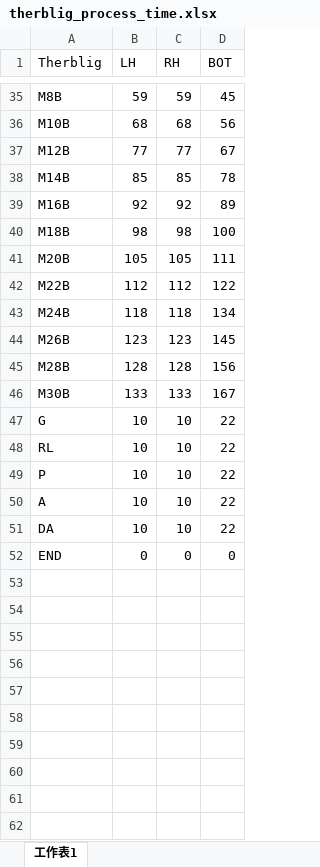
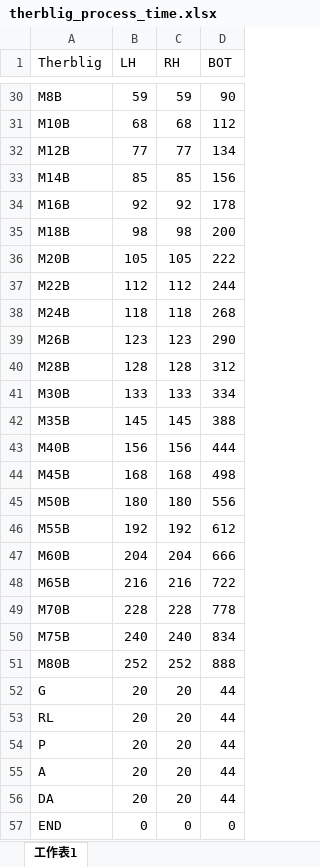
Before and after one commit to yuyulu1221/HRC_taskAlloc_w.TB_w.AR, an Excel workbook: data/therblig_process_time.xlsx, sheet 工作表1, drawn as a sheet; only a part is shown, gaps mark what is left out; values as stored, in another font and other column widths than the file's, no borders; addresses are those after the commit; the diff covers the shown part only; the diff names each change by its address in the sheet, - before the commit and + after, or states it on an @@ line.

```diff
--- a/data/therblig_process_time.xlsx (sheet 工作表1)
+++ b/data/therblig_process_time.xlsx (sheet 工作表1)
-D30 (BOT): 45
+D30 (BOT): 90
-D31 (BOT): 56
+D31 (BOT): 112
-D32 (BOT): 67
+D32 (BOT): 134
-D33 (BOT): 78
+D33 (BOT): 156
-D34 (BOT): 89
+D34 (BOT): 178
-D35 (BOT): 100
+D35 (BOT): 200
-D36 (BOT): 111
+D36 (BOT): 222
-D37 (BOT): 122
+D37 (BOT): 244
-D38 (BOT): 134
+D38 (BOT): 268
-D39 (BOT): 145
+D39 (BOT): 290
-D40 (BOT): 156
+D40 (BOT): 312
-D41 (BOT): 167
+D41 (BOT): 334
+row 42: M35B | 145 | 145 | 388
+row 43: M40B | 156 | 156 | 444
+row 44: M45B | 168 | 168 | 498
+row 45: M50B | 180 | 180 | 556
+row 46: M55B | 192 | 192 | 612
+row 47: M60B | 204 | 204 | 666
+row 48: M65B | 216 | 216 | 722
+row 49: M70B | 228 | 228 | 778
+row 50: M75B | 240 | 240 | 834
+row 51: M80B | 252 | 252 | 888
-B52:B56 (LH): 10
+B52:B56 (LH): 20
-C52:C56 (RH): 10
+C52:C56 (RH): 20
-D52:D56 (BOT): 22
+D52:D56 (BOT): 44
```
Also changed, not shown: 10 added rows, 15 removed rows and 18 edited cells elsewhere in this sheet, data/data_final.xlsx, 6 other files.
